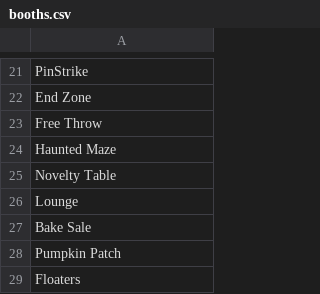
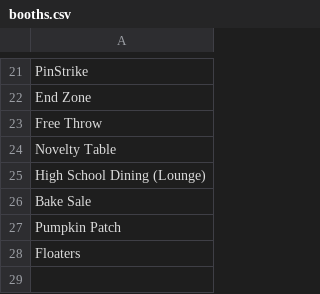
Before and after one commit to joepalm4/fall_carnival, a CSV file: booths.csv, drawn as a sheet; only a part is shown, gaps mark what is left out.

Commit message:
Finalize booths and main script.

```diff
--- a/booths.csv
+++ b/booths.csv
@@ -23,5 +23,4 @@
 "Free Throw"
-"Haunted Maze"
 "Novelty Table"
-"Lounge"
+"High School Dining (Lounge)"
 "Bake Sale"
```
Also changed, not shown: 1 other file.
